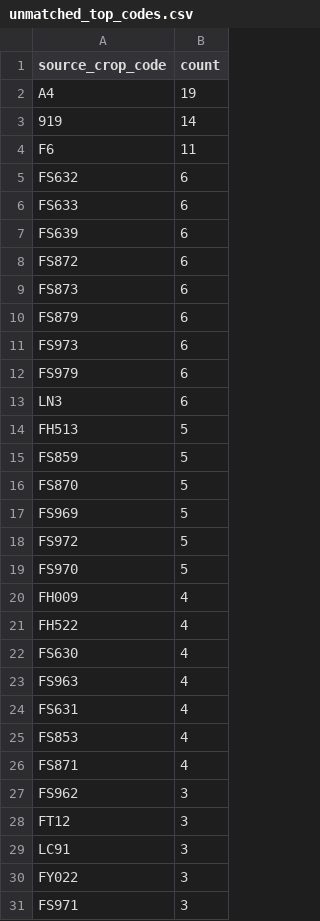
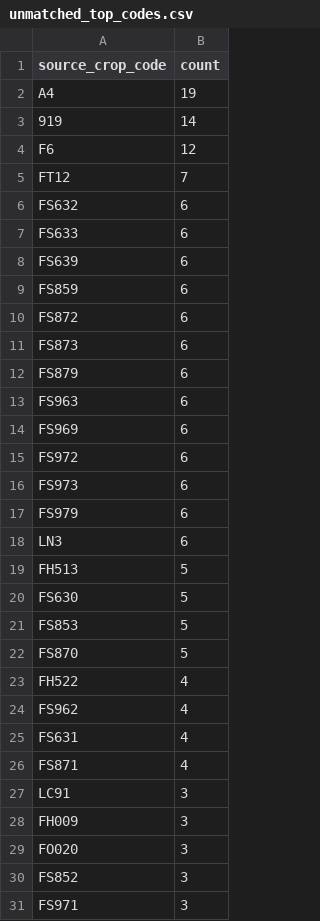
Before and after one commit to junborisproject0207-collab/vege-price-backend, a CSV file: output/unmatched_top_codes.csv, drawn as a sheet; only a part is shown; the diff covers the shown part only.

```diff
--- a/output/unmatched_top_codes.csv
+++ b/output/unmatched_top_codes.csv
@@ -3,3 +3,4 @@ A4,19
 919,14
-F6,11
+F6,12
+FT12,7
 FS632,6
@@ -7,2 +8,3 @@ FS633,6
 FS639,6
+FS859,6
 FS872,6
@@ -10,2 +12,5 @@ FS873,6
 FS879,6
+FS963,6
+FS969,6
+FS972,6
 FS973,6
@@ -14,18 +19,13 @@ LN3,6
 FH513,5
-FS859,5
+FS630,5
+FS853,5
 FS870,5
-FS969,5
-FS972,5
-FS970,5
-FH009,4
 FH522,4
-FS630,4
-FS963,4
+FS962,4
 FS631,4
-FS853,4
 FS871,4
-FS962,3
-FT12,3
 LC91,3
-FY022,3
+FH009,3
+FO020,3
+FS852,3
 FS971,3
```
Also changed, not shown: 9 added rows, 9 removed rows and 5 edited cells elsewhere in this file, output/unmatched_price_items.csv, output/unmatched_top_names.csv, 9 other files.
